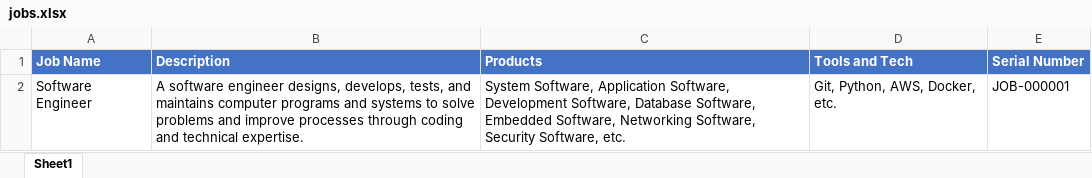
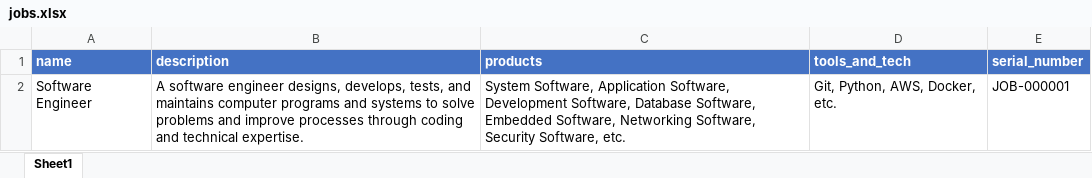
Before and after one commit to Bildyx/Bildyx, an Excel workbook: Files/excel/jobs.xlsx, sheet Sheet1, drawn as a sheet; values as stored, in another font and other column widths than the file's, no borders; removed rows and columns are numbered as before the commit, all else as after; the diff names each change by its address in the sheet, - before the commit and + after, or states it on an @@ line.

```diff
--- a/Files/excel/jobs.xlsx (sheet Sheet1)
+++ b/Files/excel/jobs.xlsx (sheet Sheet1)
-row 1: Job Name | Description | Products | Tools and Tech | Serial Number
+row 1: name | description | products | tools_and_tech | serial_number
```
Also changed, not shown: Files/excel/certifications.xlsx, Files/excel/cities.xlsx, 17 other files.
